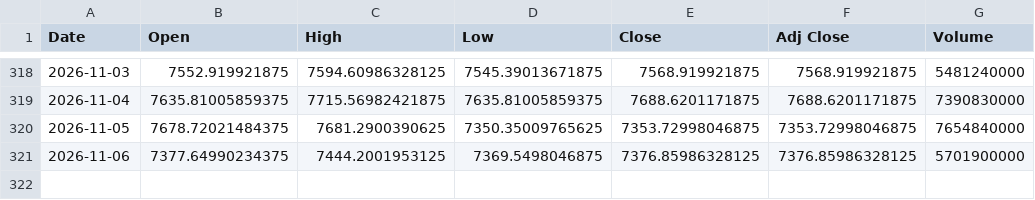
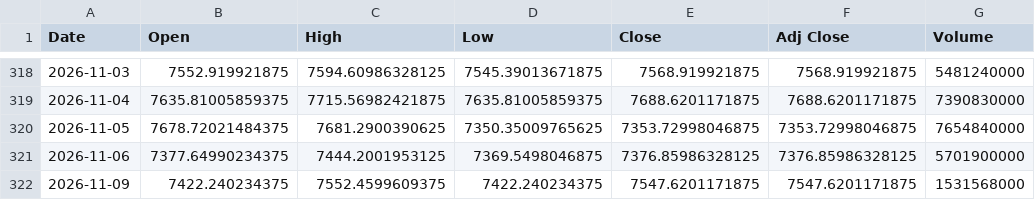
Before and after one commit to SeedFlora/idx-daily-data, a CSV file: data/GSPC.csv, drawn as a sheet; only a part is shown, gaps mark what is left out; the diff names each change by its address in the sheet, - before the commit and + after, or states it on an @@ line.

Commit message:
data(US-Global): 2026-11-09

```diff
--- a/data/GSPC.csv
+++ b/data/GSPC.csv
+row 322: 2026-11-09 | 7422.240234375 | 7552.4599609375 | 7422.240234375 | 7547.6201171875 | 7547.6201171875 | 1531568000
```
Also changed, not shown: data/DJI.csv, data/IXIC.csv.
